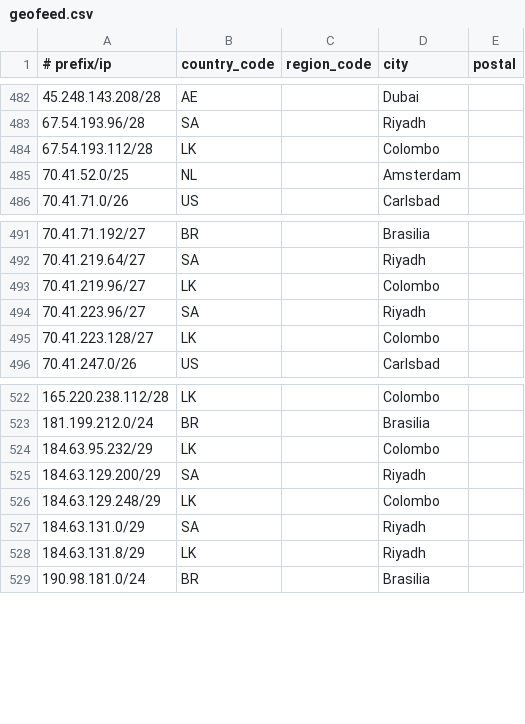
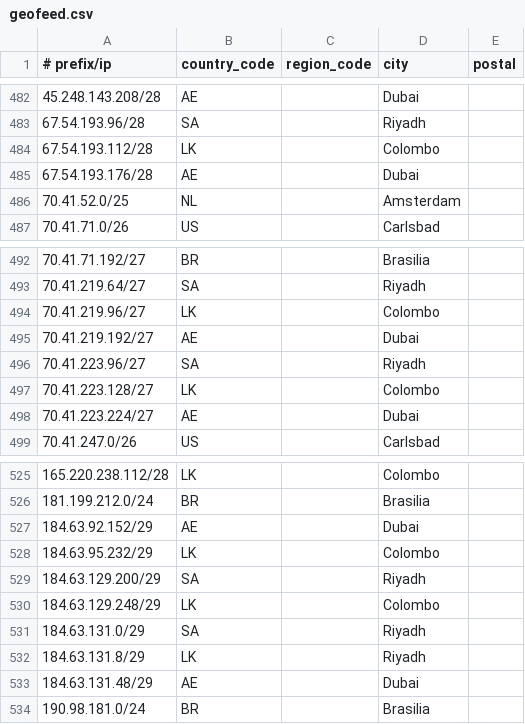
Before and after one commit to Viasat/geofeed, a CSV file: geofeed.csv, drawn as a sheet; only a part is shown, gaps mark what is left out.

Commit message:
viasat geofeed

```diff
--- a/geofeed.csv
+++ b/geofeed.csv
@@ -484,2 +484,3 @@
 67.54.193.112/28,LK,,Colombo,
+67.54.193.176/28,AE,,Dubai,
 70.41.52.0/25,NL,,Amsterdam,
@@ -493,4 +494,6 @@
 70.41.219.96/27,LK,,Colombo,
+70.41.219.192/27,AE,,Dubai,
 70.41.223.96/27,SA,,Riyadh,
 70.41.223.128/27,LK,,Colombo,
+70.41.223.224/27,AE,,Dubai,
 70.41.247.0/26,US,,Carlsbad,
@@ -523,2 +526,3 @@
 181.199.212.0/24,BR,,Brasilia,
+184.63.92.152/29,AE,,Dubai,
 184.63.95.232/29,LK,,Colombo,
@@ -528,2 +532,3 @@
 184.63.131.8/29,LK,,Riyadh,
+184.63.131.48/29,AE,,Dubai,
 190.98.181.0/24,BR,,Brasilia,
```
